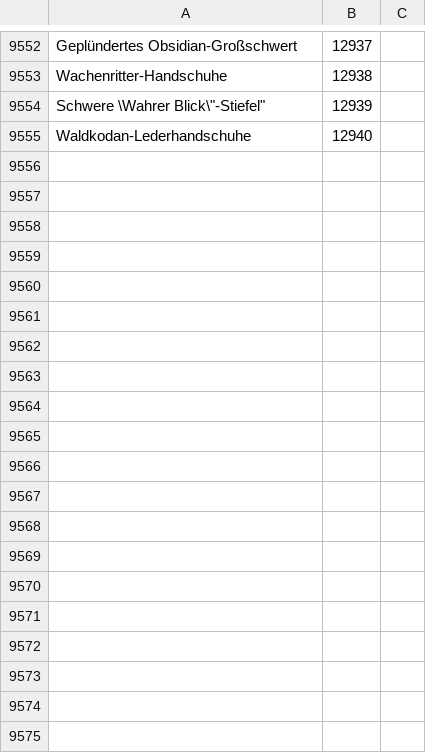
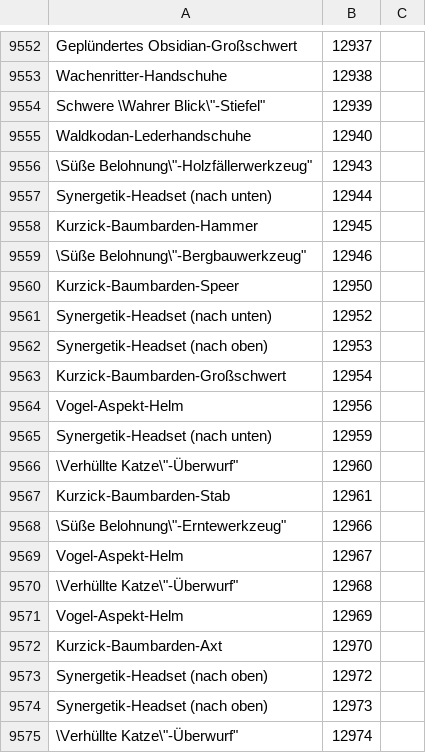
Before and after one commit to Pandraghon/gw2api-namesearch, a CSV file: de/skins.csv, drawn as a sheet; only a part is shown, gaps mark what is left out.

```diff
--- a/de/skins.csv
+++ b/de/skins.csv
@@ -9555 +9555,21 @@
 "Waldkodan-Lederhandschuhe",12940
+"\"Süße Belohnung\"-Holzfällerwerkzeug",12943
+"Synergetik-Headset (nach unten)",12944
+"Kurzick-Baumbarden-Hammer",12945
+"\"Süße Belohnung\"-Bergbauwerkzeug",12946
+"Kurzick-Baumbarden-Speer",12950
+"Synergetik-Headset (nach unten)",12952
+"Synergetik-Headset (nach oben)",12953
+"Kurzick-Baumbarden-Großschwert",12954
+"Vogel-Aspekt-Helm",12956
+"Synergetik-Headset (nach unten)",12959
+"\"Verhüllte Katze\"-Überwurf",12960
+"Kurzick-Baumbarden-Stab",12961
+"\"Süße Belohnung\"-Erntewerkzeug",12966
+"Vogel-Aspekt-Helm",12967
+"\"Verhüllte Katze\"-Überwurf",12968
+"Vogel-Aspekt-Helm",12969
+"Kurzick-Baumbarden-Axt",12970
+"Synergetik-Headset (nach oben)",12972
+"Synergetik-Headset (nach oben)",12973
+"\"Verhüllte Katze\"-Überwurf",12974
```
Also changed, not shown: de/homestead_decorations.csv, en/homestead_decorations.csv, 15 other files.
